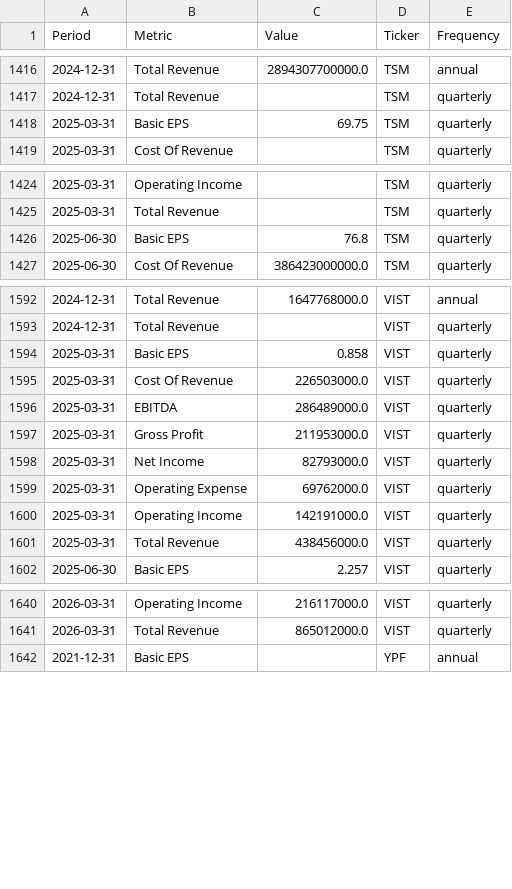
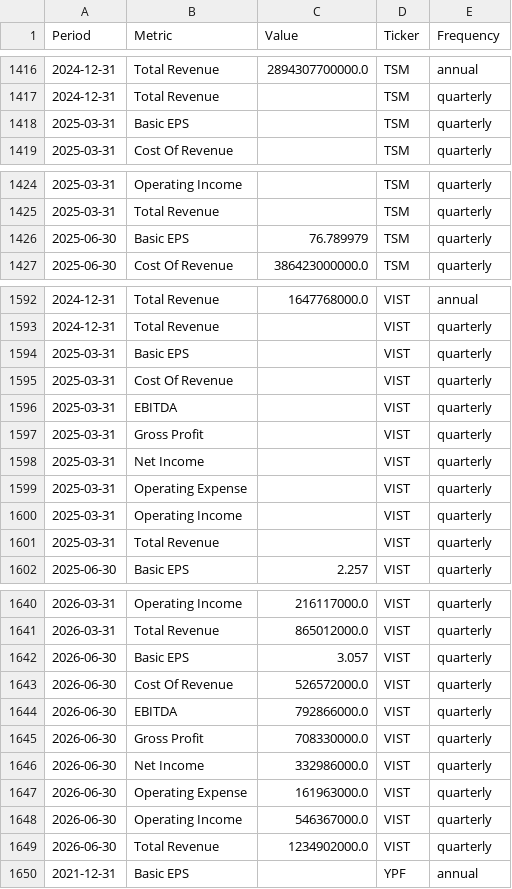
Before and after one commit to jpzingoni/stocks-market, a CSV file: income_statement_yahoo.csv, drawn as a sheet; only a part is shown, gaps mark what is left out; the diff covers the shown part only.

```diff
--- a/income_statement_yahoo.csv
+++ b/income_statement_yahoo.csv
@@ -1417,3 +1417,3 @@ Period,Metric,Value,Ticker,Frequency
 2024-12-31,Total Revenue,,TSM,quarterly
-2025-03-31,Basic EPS,69.75,TSM,quarterly
+2025-03-31,Basic EPS,,TSM,quarterly
 2025-03-31,Cost Of Revenue,,TSM,quarterly
@@ -1425,3 +1425,3 @@ Period,Metric,Value,Ticker,Frequency
 2025-03-31,Total Revenue,,TSM,quarterly
-2025-06-30,Basic EPS,76.8,TSM,quarterly
+2025-06-30,Basic EPS,76.789979,TSM,quarterly
 2025-06-30,Cost Of Revenue,386423000000.0,TSM,quarterly
@@ -1593,10 +1593,10 @@ Period,Metric,Value,Ticker,Frequency
 2024-12-31,Total Revenue,,VIST,quarterly
-2025-03-31,Basic EPS,0.858,VIST,quarterly
-2025-03-31,Cost Of Revenue,226503000.0,VIST,quarterly
-2025-03-31,EBITDA,286489000.0,VIST,quarterly
-2025-03-31,Gross Profit,211953000.0,VIST,quarterly
-2025-03-31,Net Income,82793000.0,VIST,quarterly
-2025-03-31,Operating Expense,69762000.0,VIST,quarterly
-2025-03-31,Operating Income,142191000.0,VIST,quarterly
-2025-03-31,Total Revenue,438456000.0,VIST,quarterly
+2025-03-31,Basic EPS,,VIST,quarterly
+2025-03-31,Cost Of Revenue,,VIST,quarterly
+2025-03-31,EBITDA,,VIST,quarterly
+2025-03-31,Gross Profit,,VIST,quarterly
+2025-03-31,Net Income,,VIST,quarterly
+2025-03-31,Operating Expense,,VIST,quarterly
+2025-03-31,Operating Income,,VIST,quarterly
+2025-03-31,Total Revenue,,VIST,quarterly
 2025-06-30,Basic EPS,2.257,VIST,quarterly
@@ -1641,2 +1641,10 @@ Period,Metric,Value,Ticker,Frequency
 2026-03-31,Total Revenue,865012000.0,VIST,quarterly
+2026-06-30,Basic EPS,3.057,VIST,quarterly
+2026-06-30,Cost Of Revenue,526572000.0,VIST,quarterly
+2026-06-30,EBITDA,792866000.0,VIST,quarterly
+2026-06-30,Gross Profit,708330000.0,VIST,quarterly
+2026-06-30,Net Income,332986000.0,VIST,quarterly
+2026-06-30,Operating Expense,161963000.0,VIST,quarterly
+2026-06-30,Operating Income,546367000.0,VIST,quarterly
+2026-06-30,Total Revenue,1234902000.0,VIST,quarterly
 2021-12-31,Basic EPS,,YPF,annual
```
Also changed, not shown: 2 edited cells elsewhere in this file, fundamentals_yahoo.csv, 1 other file.
